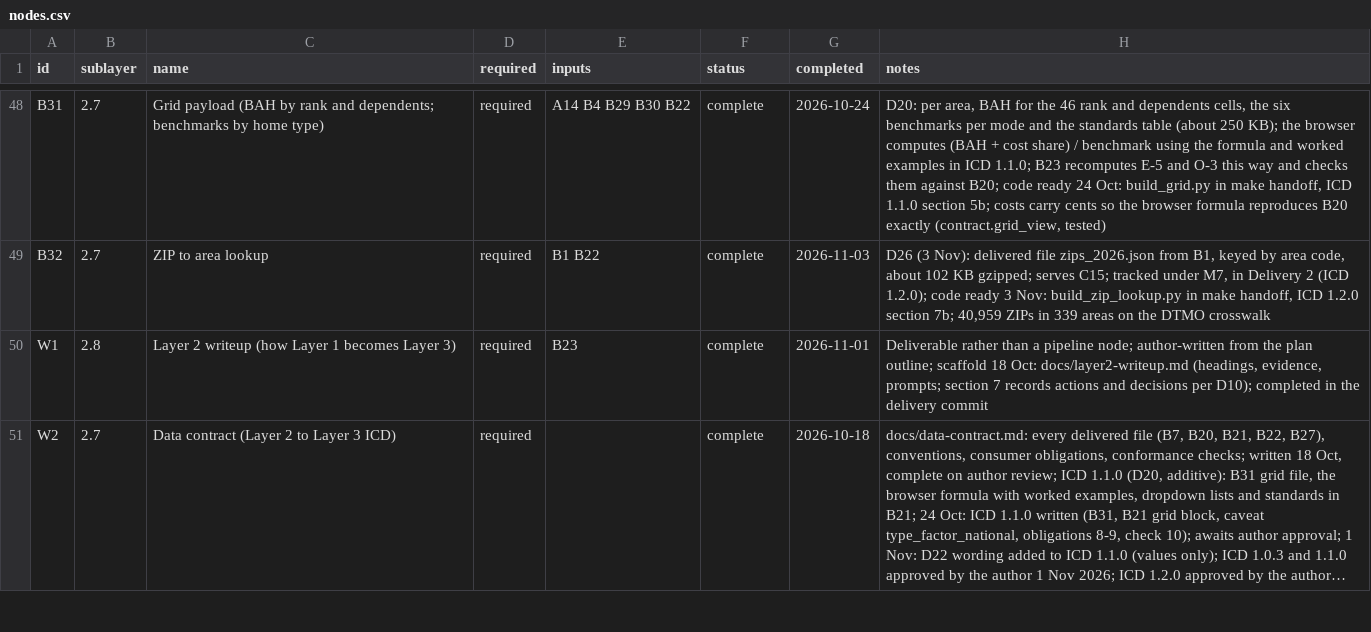
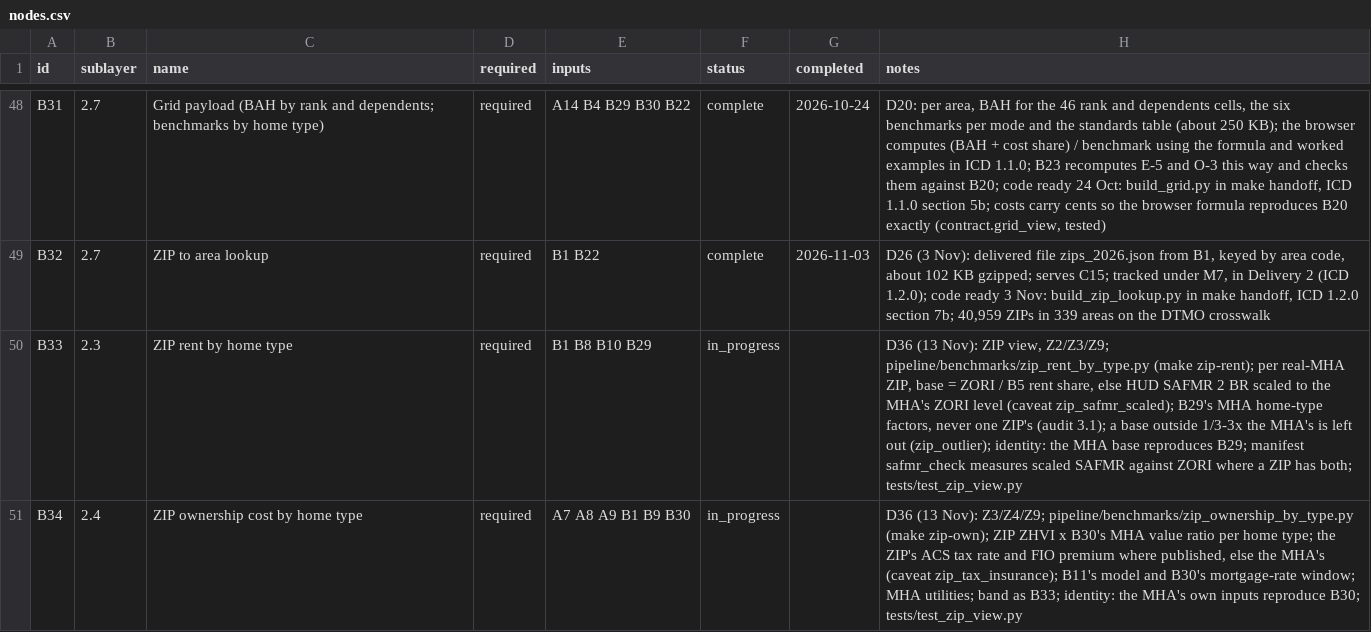
Before and after one commit to TheWendarr/bah-atlas, a CSV file: docs/wbs/nodes.csv, drawn as a sheet; only a part is shown, gaps mark what is left out; the shorter side is filled out with more unchanged rows; long unchanged cells end in …; the diff covers the shown part only.

```diff
--- a/docs/wbs/nodes.csv
+++ b/docs/wbs/nodes.csv
@@ -49 +49,3 @@ B31,2.7,Grid payload (BAH by rank and dependents; benchmarks by home type),requi
 B32,2.7,ZIP to area lookup,required,B1 B22,complete,2026-11-03,"D26 (3 Nov): delivered file zips_2026.json from B1, keyed by area code, about 102 KB gzipped; serves C15; tracked under M7, in Delivery 2 (ICD 1.2.0); code ready 3 Nov: build_zip_lookup.py in make handoff, ICD 1.2.0 section 7b; 40,959 ZIPs in 339 areas on the DTMO crosswalk"
+B33,2.3,ZIP rent by home type,required,B1 B8 B10 B29,in_progress,,"D36 (13 Nov): ZIP view, Z2/Z3/Z9; pipeline/benchmarks/zip_rent_by_type.py (make zip-rent); per real-MHA ZIP, base = ZORI / B5 rent share, else HUD SAFMR 2 BR scaled to the MHA's ZORI level (caveat zip_safmr_scaled); B29's MHA home-type factors, never one ZIP's (audit 3.1); a base outside 1/3-3x the MHA's is left out (zip_outlier); identity: the MHA base reproduces B29; manifest safmr_check measures scaled SAFMR against ZORI where a ZIP has both; tests/test_zip_view.py"
+B34,2.4,ZIP ownership cost by home type,required,A7 A8 A9 B1 B9 B30,in_progress,,"D36 (13 Nov): Z3/Z4/Z9; pipeline/benchmarks/zip_ownership_by_type.py (make zip-own); ZIP ZHVI x B30's MHA value ratio per home type; the ZIP's ACS tax rate and FIO premium where published, else the MHA's (caveat zip_tax_insurance); B11's model and B30's mortgage-rate window; MHA utilities; band as B33; identity: the MHA's own inputs reproduce B30; tests/test_zip_view.py"
```
Also changed, not shown: 5 added rows elsewhere in this file, docs/wbs/milestones.csv, 3 other files.
